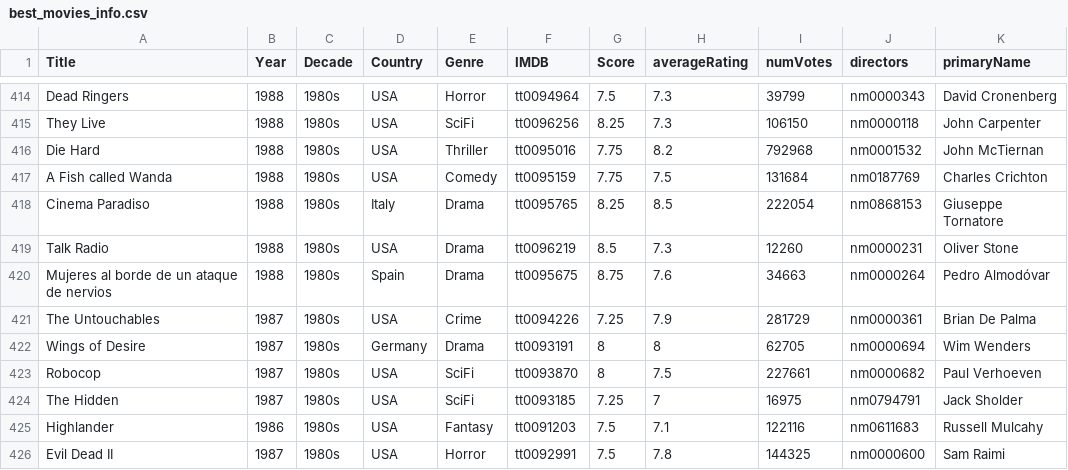
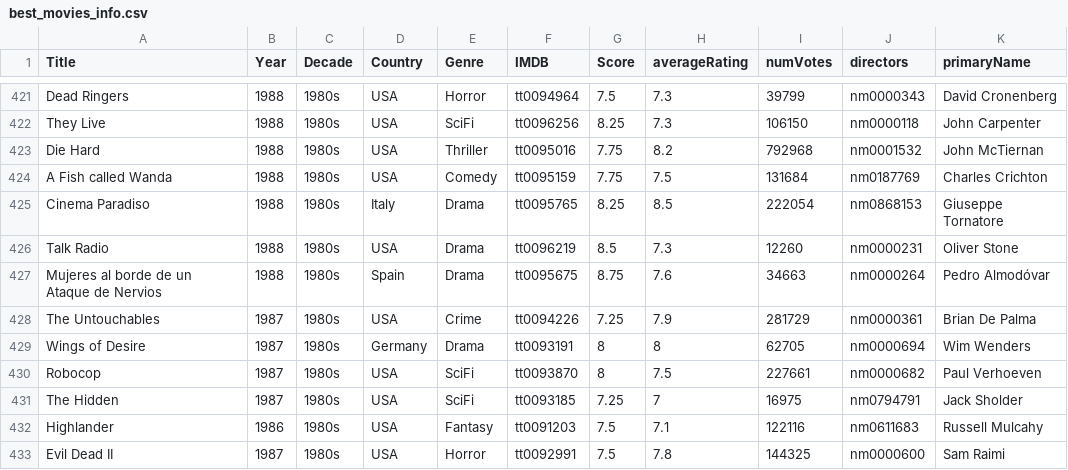
Before and after one commit to jpneto/movies, a CSV file: movies/best_movies_info.csv, drawn as a sheet; only a part is shown, gaps mark what is left out; the diff covers the shown part only.

Commit message:
more movies

```diff
--- a/movies/best_movies_info.csv
+++ b/movies/best_movies_info.csv
@@ -419,3 +426,3 @@ Cinema Paradiso;1988;1980s;Italy;Drama;tt0095765;8.25;8.5;222054;nm0868153;Giuse
 Talk Radio;1988;1980s;USA;Drama;tt0096219;8.5;7.3;12260;nm0000231;Oliver Stone
-Mujeres al borde de un ataque de nervios;1988;1980s;Spain;Drama;tt0095675;8.75;7.6;34663;nm0000264;Pedro Almodóvar
+Mujeres al borde de un Ataque de Nervios;1988;1980s;Spain;Drama;tt0095675;8.75;7.6;34663;nm0000264;Pedro Almodóvar
 The Untouchables;1987;1980s;USA;Crime;tt0094226;7.25;7.9;281729;nm0000361;Brian De Palma
```
Also changed, not shown: 4 added rows and 7 moved rows elsewhere in this file, 2 other files.
